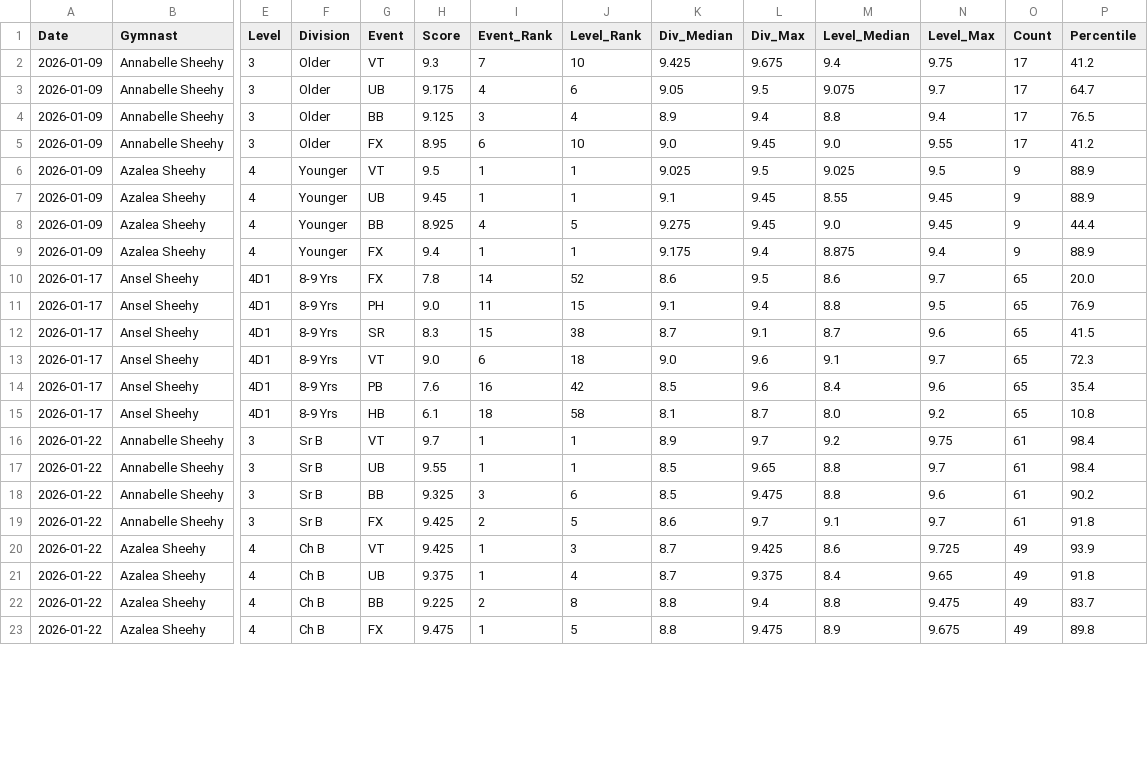
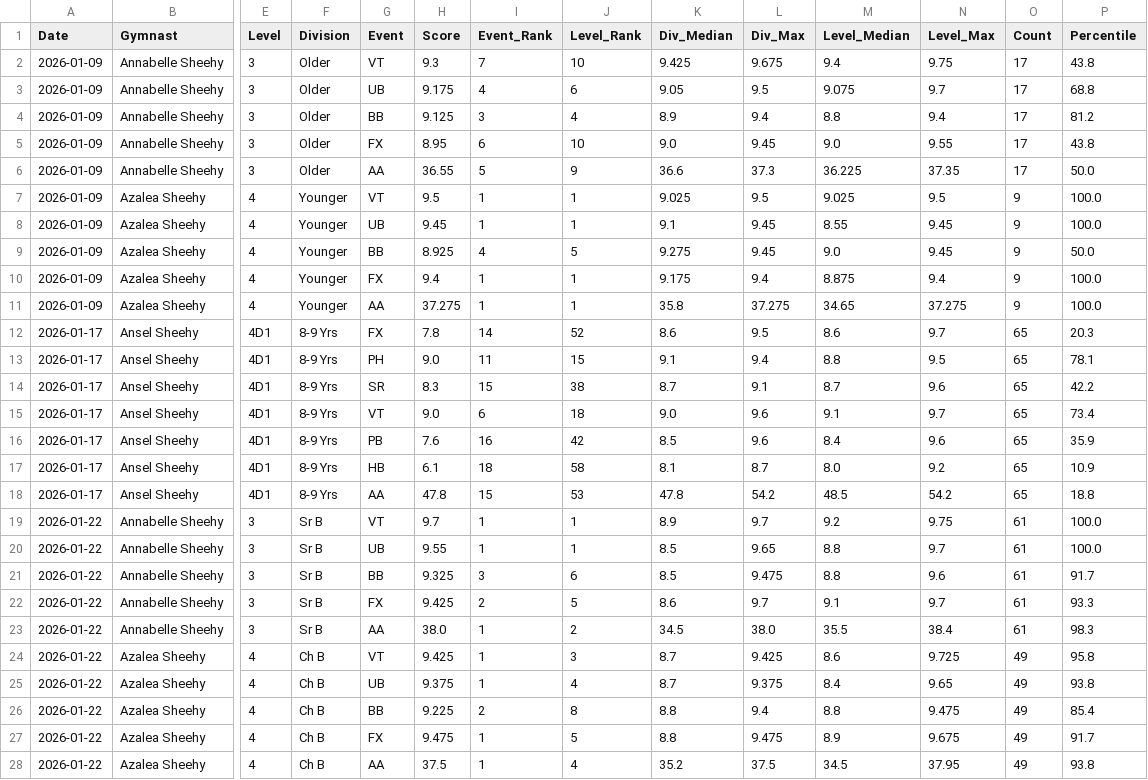
Before and after one commit to katrinasheehy/Sheehy-Gymnastics, a CSV file: v2_session_context_analytics.csv, drawn as a sheet; only a part is shown, gaps mark what is left out; addresses are those after the commit; rows hold the shown columns only; the diff covers the shown part only; the diff names each change by its address in the sheet, - before the commit and + after, or states it on an @@ line.

Commit message:
Update v2_session_context_analytics.csv

```diff
--- a/v2_session_context_analytics.csv
+++ b/v2_session_context_analytics.csv
-P2 (Percentile): 41.2
+P2 (Percentile): 43.8
-P3 (Percentile): 64.7
+P3 (Percentile): 68.8
-P4 (Percentile): 76.5
+P4 (Percentile): 81.2
-P5 (Percentile): 41.2
+P5 (Percentile): 43.8
+row 6: 2026-01-09 | Annabelle Sheehy | 3 | Older | AA | 36.55 | 5 | 9 | 36.6 | 37.3 | 36.225 | 37.35 | 17 | 50.0
-P7:P8 (Percentile): 88.9
+P7:P8 (Percentile): 100.0
-P9 (Percentile): 44.4
+P9 (Percentile): 50.0
-P10 (Percentile): 88.9
+P10 (Percentile): 100.0
+row 11: 2026-01-09 | Azalea Sheehy | 4 | Younger | AA | 37.275 | 1 | 1 | 35.8 | 37.275 | 34.65 | 37.275 | 9 | 100.0
-P12 (Percentile): 20.0
+P12 (Percentile): 20.3
-P13 (Percentile): 76.9
+P13 (Percentile): 78.1
-P14 (Percentile): 41.5
+P14 (Percentile): 42.2
-P15 (Percentile): 72.3
+P15 (Percentile): 73.4
-P16 (Percentile): 35.4
+P16 (Percentile): 35.9
-P17 (Percentile): 10.8
+P17 (Percentile): 10.9
+row 18: 2026-01-17 | Ansel Sheehy | 4D1 | 8-9 Yrs | AA | 47.8 | 15 | 53 | 47.8 | 54.2 | 48.5 | 54.2 | 65 | 18.8
-P19:P20 (Percentile): 98.4
+P19:P20 (Percentile): 100.0
-P21 (Percentile): 90.2
+P21 (Percentile): 91.7
-P22 (Percentile): 91.8
+P22 (Percentile): 93.3
+row 23: 2026-01-22 | Annabelle Sheehy | 3 | Sr B | AA | 38.0 | 1 | 2 | 34.5 | 38.0 | 35.5 | 38.4 | 61 | 98.3
-P24 (Percentile): 93.9
+P24 (Percentile): 95.8
-P25 (Percentile): 91.8
+P25 (Percentile): 93.8
-P26 (Percentile): 83.7
+P26 (Percentile): 85.4
-P27 (Percentile): 89.8
+P27 (Percentile): 91.7
+row 28: 2026-01-22 | Azalea Sheehy | 4 | Ch B | AA | 37.5 | 1 | 4 | 35.2 | 37.5 | 34.5 | 37.95 | 49 | 93.8
```
Also changed, not shown: 4 added rows and 20 edited cells elsewhere in this file.
